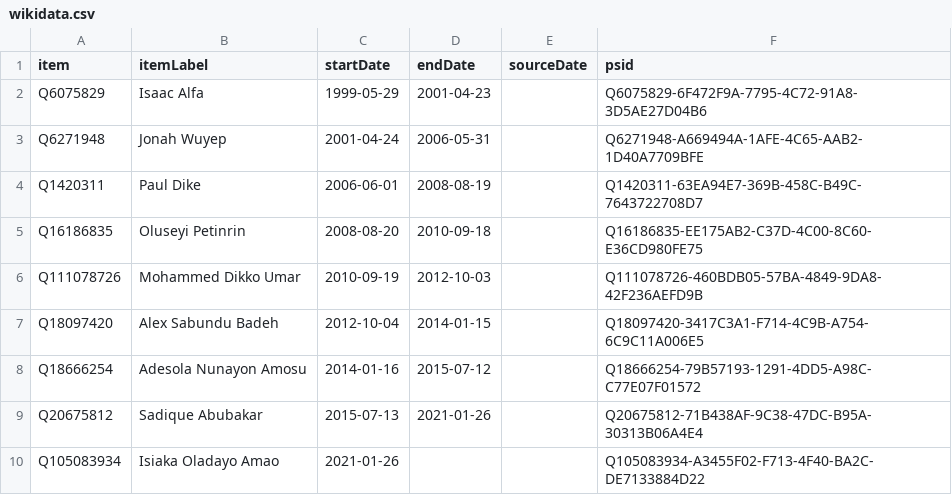
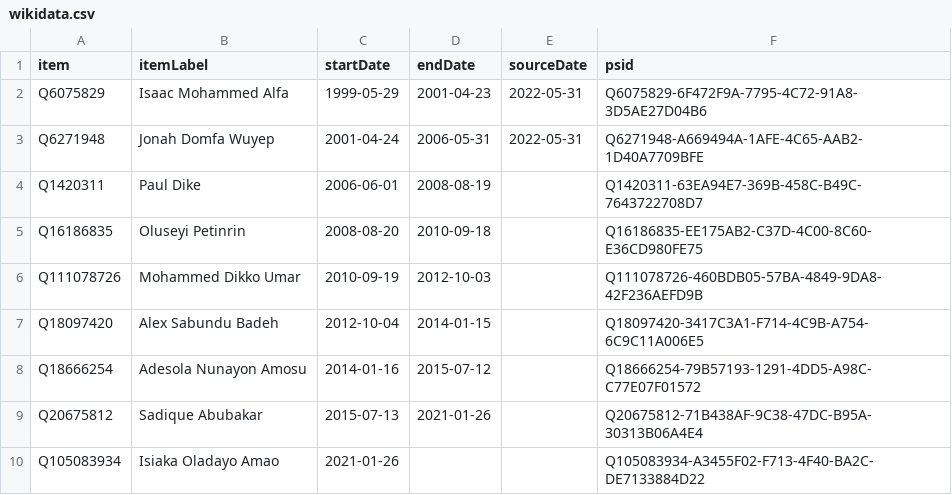
Before and after one commit to every-politician-scrapers/nigeria, a CSV file: sources/air-chief/wikidata.csv, drawn as a sheet.

Commit message:
refresh data

```diff
--- a/sources/air-chief/wikidata.csv
+++ b/sources/air-chief/wikidata.csv
@@ -1,4 +1,4 @@
 item,itemLabel,startDate,endDate,sourceDate,psid
-Q6075829,Isaac Alfa,1999-05-29,2001-04-23,,Q6075829-6F472F9A-7795-4C72-91A8-3D5AE27D04B6
-Q6271948,Jonah Wuyep,2001-04-24,2006-05-31,,Q6271948-A669494A-1AFE-4C65-AAB2-1D40A7709BFE
+Q6075829,Isaac Mohammed Alfa,1999-05-29,2001-04-23,2022-05-31,Q6075829-6F472F9A-7795-4C72-91A8-3D5AE27D04B6
+Q6271948,Jonah Domfa Wuyep,2001-04-24,2006-05-31,2022-05-31,Q6271948-A669494A-1AFE-4C65-AAB2-1D40A7709BFE
 Q1420311,Paul Dike,2006-06-01,2008-08-19,,Q1420311-63EA94E7-369B-458C-B49C-7643722708D7
```
Also changed, not shown: sources/air-chief/diff.csv, sources/air-chief/scraped.csv, 1 other file.
